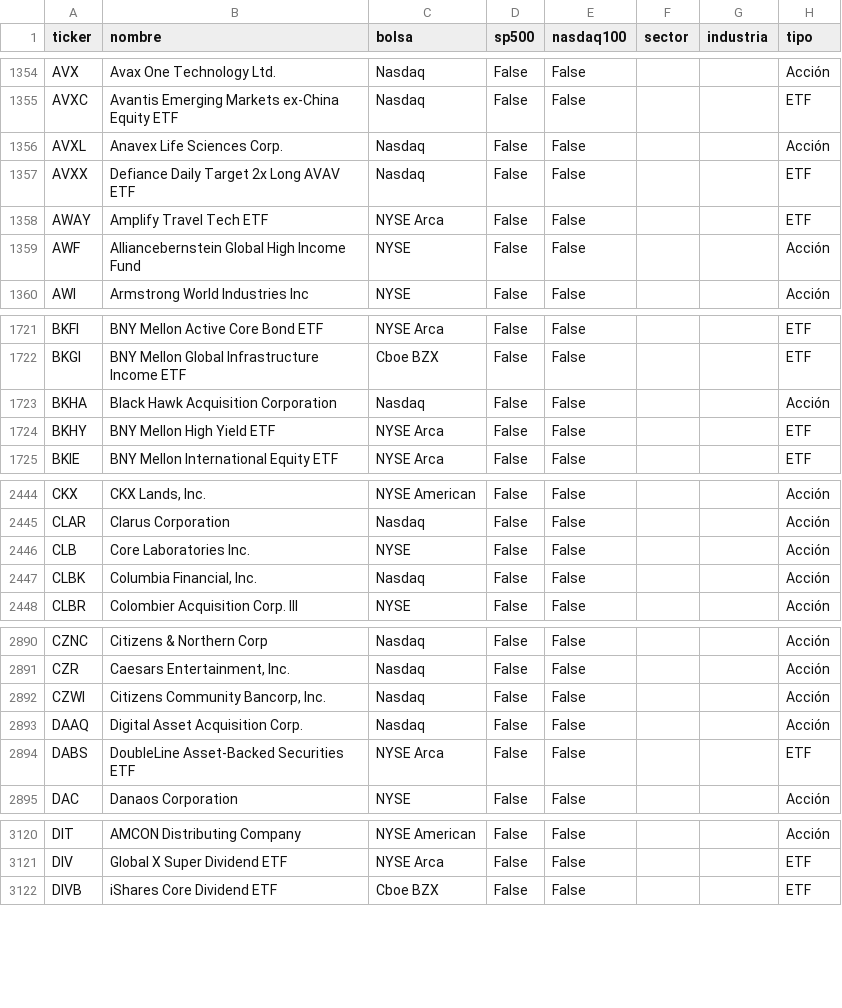
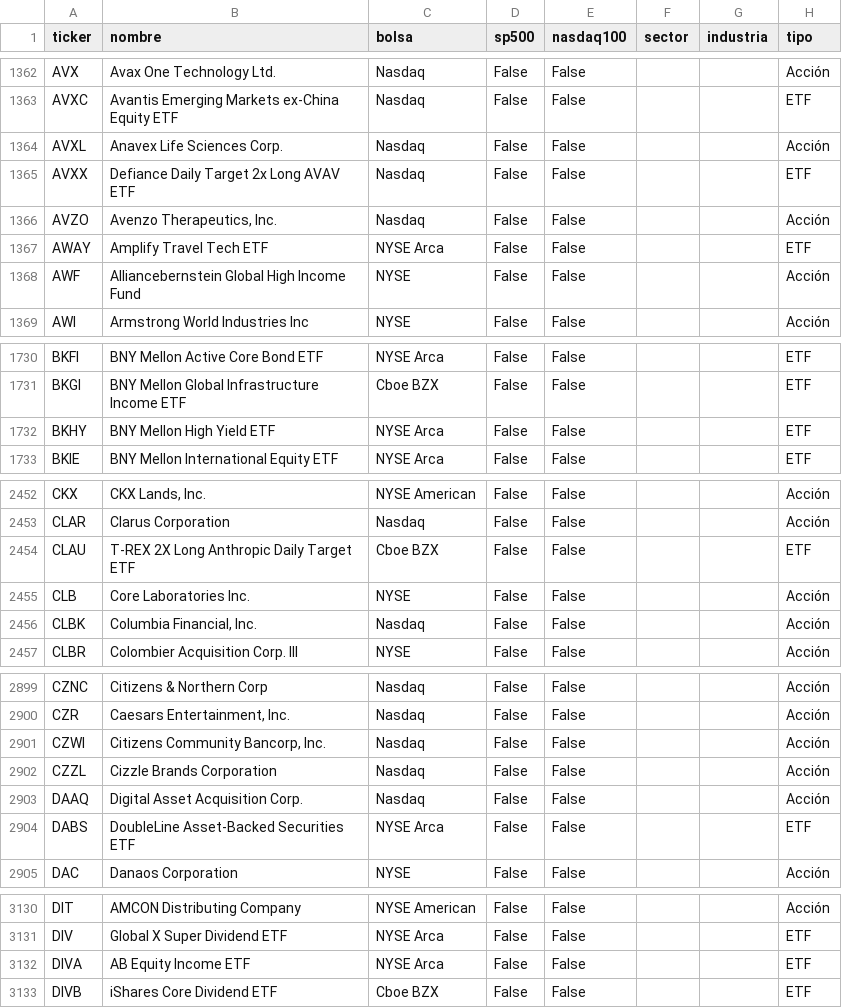
Before and after one commit to mayranarvaez-png/observatorio-macro-gifinc, a CSV file: datos/universo/acciones_us.csv, drawn as a sheet; only a part is shown, gaps mark what is left out; removed rows and columns are numbered as before the commit, all else as after; the diff covers the shown part only; the diff names each change by its address in the sheet, - before the commit and + after, or states it on an @@ line.

```diff
--- a/datos/universo/acciones_us.csv
+++ b/datos/universo/acciones_us.csv
+row 1366: AVZO | Avenzo Therapeutics, Inc. | Nasdaq | False | False |  |  | Acción
-row 1723: BKHA | Black Hawk Acquisition Corporation | Nasdaq | False | False |  |  | Acción
+row 2454: CLAU | T-REX 2X Long Anthropic Daily Target ETF | Cboe BZX | False | False |  |  | ETF
+row 2902: CZZL | Cizzle Brands Corporation | Nasdaq | False | False |  |  | Acción
+row 3132: DIVA | AB Equity Income ETF | NYSE Arca | False | False |  |  | ETF
```
Also changed, not shown: 13 added rows, 4 removed rows and 2 edited cells elsewhere in this file, datos/damodaran/historial_parametros.csv, datos/series/pib_var_anual.csv, 12 other files.
